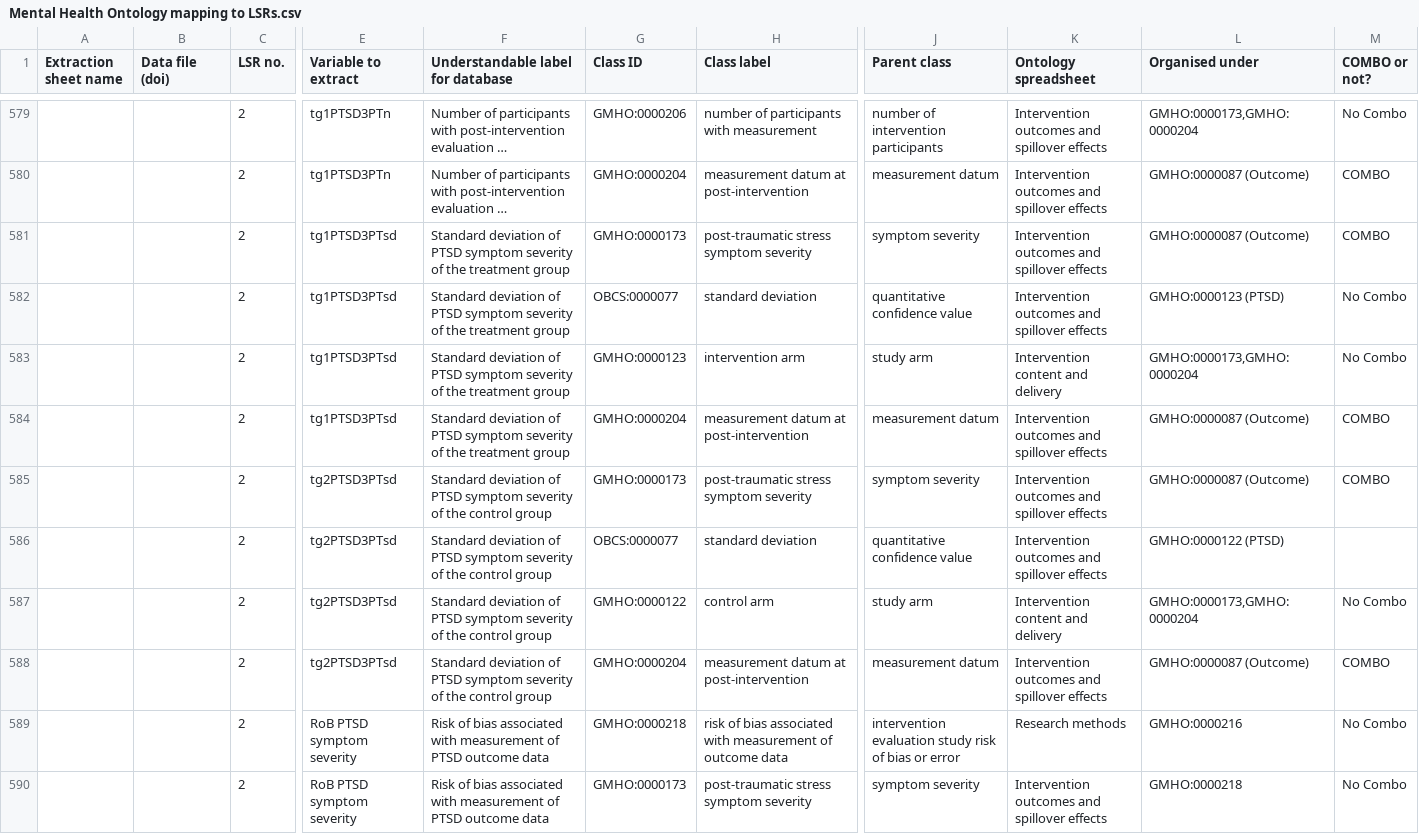
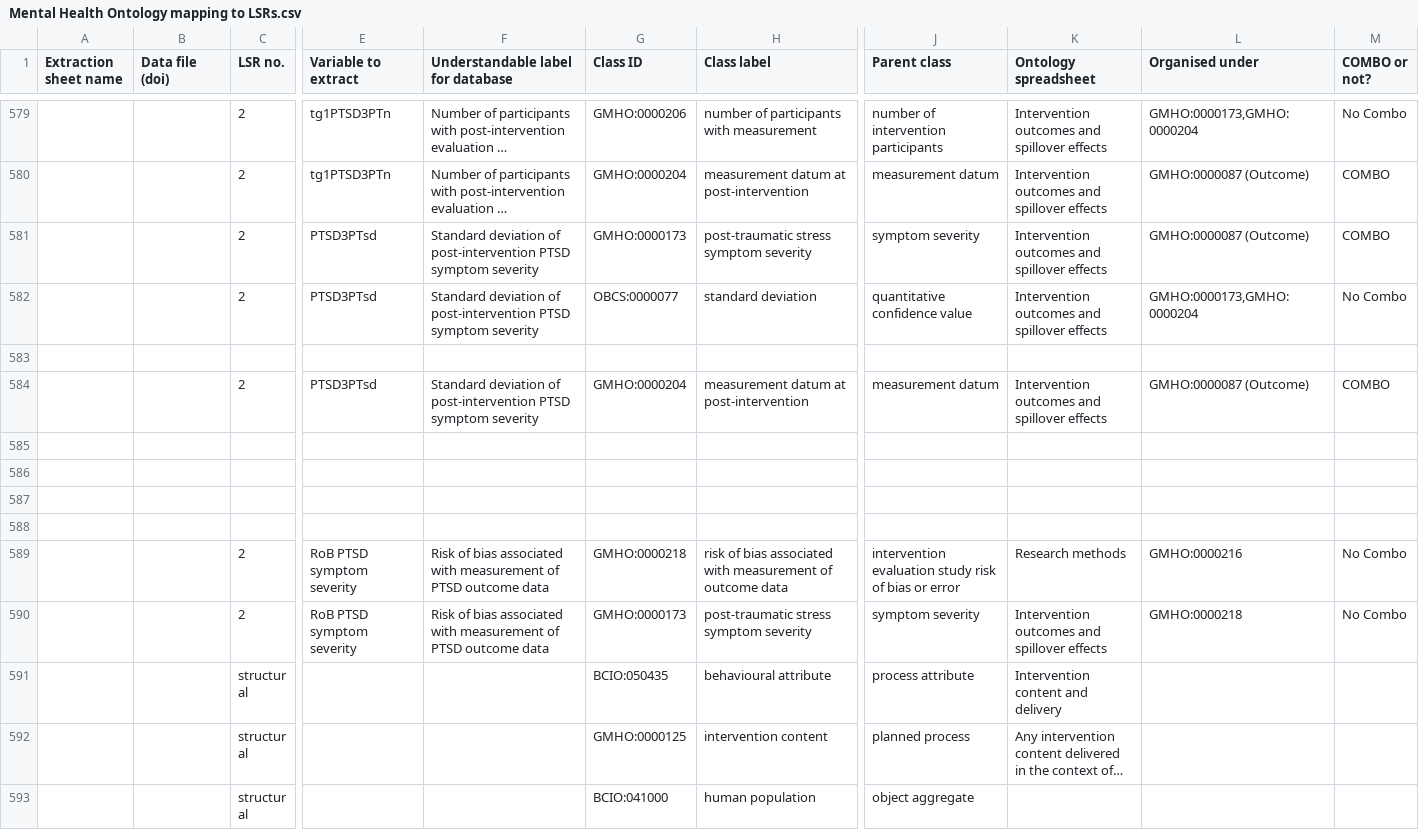
Before and after one commit to galenos-project/mental-health-ontology, a CSV file: Mapping to LSRs/Mental Health Ontology mapping to LSRs.csv, drawn as a sheet; only a part is shown, gaps mark what is left out; the shorter side is filled out with more unchanged rows; long unchanged cells end in …; rows hold the shown columns only; the diff names each change by its address in the sheet, - before the commit and + after, or states it on an @@ line.

```diff
--- a/Mapping to LSRs/Mental Health Ontology mapping to LSRs.csv
+++ b/Mapping to LSRs/Mental Health Ontology mapping to LSRs.csv
-E581:E582 (Variable to extract): tg1PTSD3PTsd
+E581:E582 (Variable to extract): PTSD3PTsd
-F581:F582: …deviation of PTSD symptom severity of the treatment group
+F581:F582: …deviation of post-intervention PTSD symptom severity
-L582 (Organised under): GMHO:0000123 (PTSD)
+L582 (Organised under): GMHO:0000173,GMHO:0000204
-row 583:  |  | 2 | tg1PTSD3PTsd | Standard deviation of PTSD symptom severity of the treatment group | GMHO:0000123 | intervention arm | study arm | Intervention content and delivery | GMHO:0000173,GMHO:0000204 | No Combo
+row 583: (empty)
-E584 (Variable to extract): tg1PTSD3PTsd
+E584 (Variable to extract): PTSD3PTsd
-F584: …deviation of PTSD symptom severity of the treatment group
+F584: …deviation of post-intervention PTSD symptom severity
-row 585:  |  | 2 | tg2PTSD3PTsd | Standard deviation of PTSD symptom severity of the control group | GMHO:0000173 | post-traumatic stress symptom severity | symptom severity | Intervention outcomes and spillover effects | GMHO:0000087 (Outcome) | COMBO
+row 585: (empty)
-row 586:  |  | 2 | tg2PTSD3PTsd | Standard deviation of PTSD symptom severity of the control group | OBCS:0000077 | standard deviation | quantitative confidence value | Intervention outcomes and spillover effects | GMHO:0000122 (PTSD)
+row 586: (empty)
-row 587:  |  | 2 | tg2PTSD3PTsd | Standard deviation of PTSD symptom severity of the control group | GMHO:0000122 | control arm | study arm | Intervention content and delivery | GMHO:0000173,GMHO:0000204 | No Combo
+row 587: (empty)
-row 588:  |  | 2 | tg2PTSD3PTsd | Standard deviation of PTSD symptom severity of the control group | GMHO:0000204 | measurement datum at post-intervention | measurement datum | Intervention outcomes and spillover effects | GMHO:0000087 (Outcome) | COMBO
+row 588: (empty)
```
